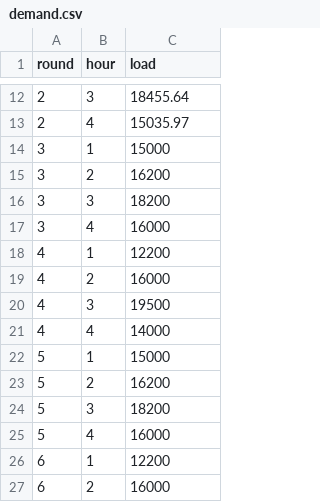
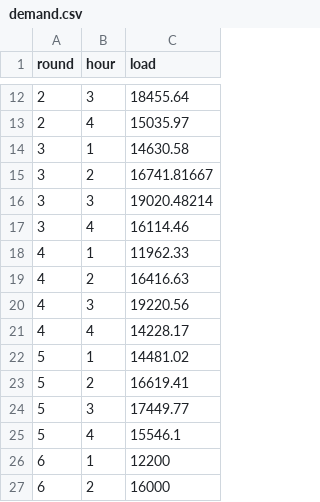
Before and after one commit to ds-modules/EEP-147-SP20, a CSV file: ESG-SP20-LectureGraphs/demand.csv, drawn as a sheet; only a part is shown, gaps mark what is left out.

```diff
--- a/ESG-SP20-LectureGraphs/demand.csv
+++ b/ESG-SP20-LectureGraphs/demand.csv
@@ -13,14 +13,14 @@ round,hour,load
 2,4,15035.97
-3,1,15000
-3,2,16200
-3,3,18200
-3,4,16000
-4,1,12200
-4,2,16000
-4,3,19500
-4,4,14000
-5,1,15000
-5,2,16200
-5,3,18200
-5,4,16000
+3,1,14630.58
+3,2,16741.81667
+3,3,19020.48214
+3,4,16114.46
+4,1,11962.33
+4,2,16416.63
+4,3,19220.56
+4,4,14228.17
+5,1,14481.02
+5,2,16619.41
+5,3,17449.77
+5,4,15546.1
 6,1,12200
```
Also changed, not shown: 8 other files.
